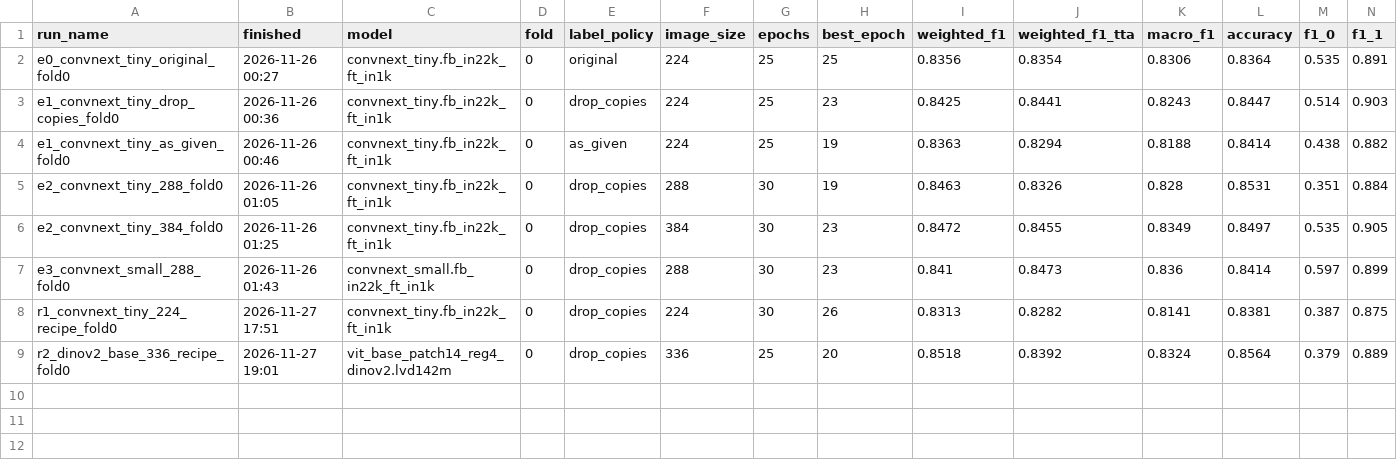
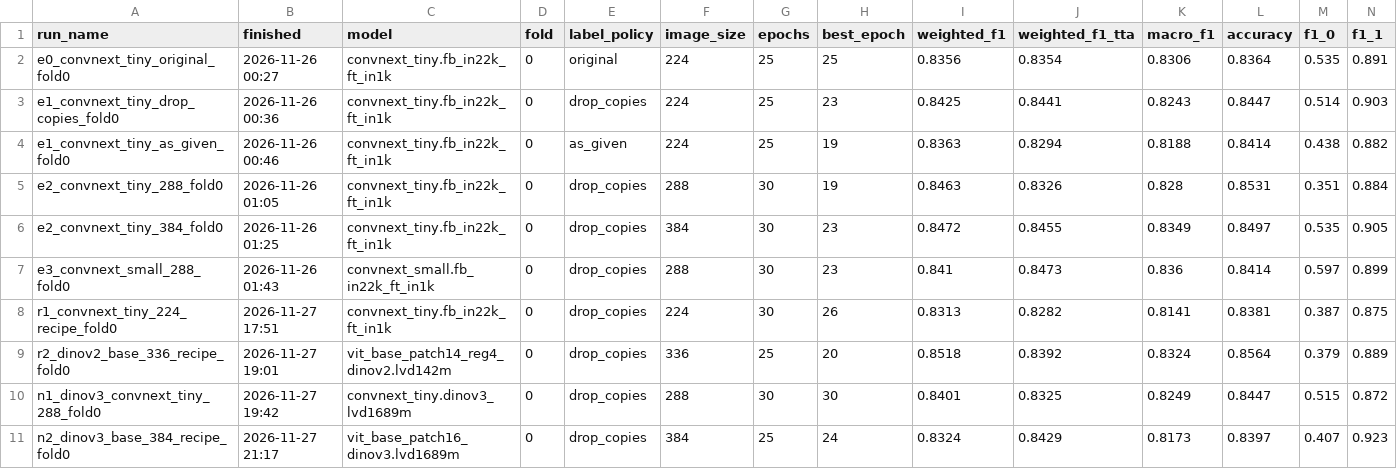
Before and after one commit to AN2DL-Challenge-26-27/AN2DL-Challenge-26-27, a CSV file: results/results.csv, drawn as a sheet; only a part is shown; rows hold the shown columns only; the diff names each change by its address in the sheet, - before the commit and + after, or states it on an @@ line.

Commit message:
DINOv3 fold-0 results (ConvNeXt-Tiny 0.840, ViT-B 0.832/TTA 0.843): no gain over DINOv2; dinov2_5fold stays the plan

```diff
--- a/results/results.csv
+++ b/results/results.csv
+row 10: n1_dinov3_convnext_tiny_288_fold0 | 2026-11-27 19:42 | convnext_tiny.dinov3_lvd1689m | 0 | drop_copies | 288 | 30 | 30 | 0.8401 | 0.8325 | 0.8249 | 0.8447 | 0.515 | 0.872
+row 11: n2_dinov3_base_384_recipe_fold0 | 2026-11-27 21:17 | vit_base_patch16_dinov3.lvd1689m | 0 | drop_copies | 384 | 25 | 24 | 0.8324 | 0.8429 | 0.8173 | 0.8397 | 0.407 | 0.923
```
Also changed, not shown: 16 other files.
